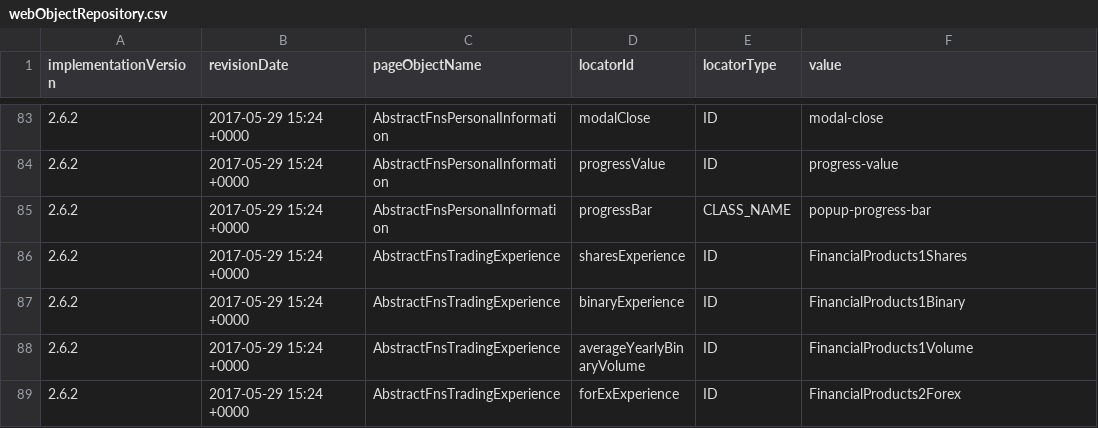
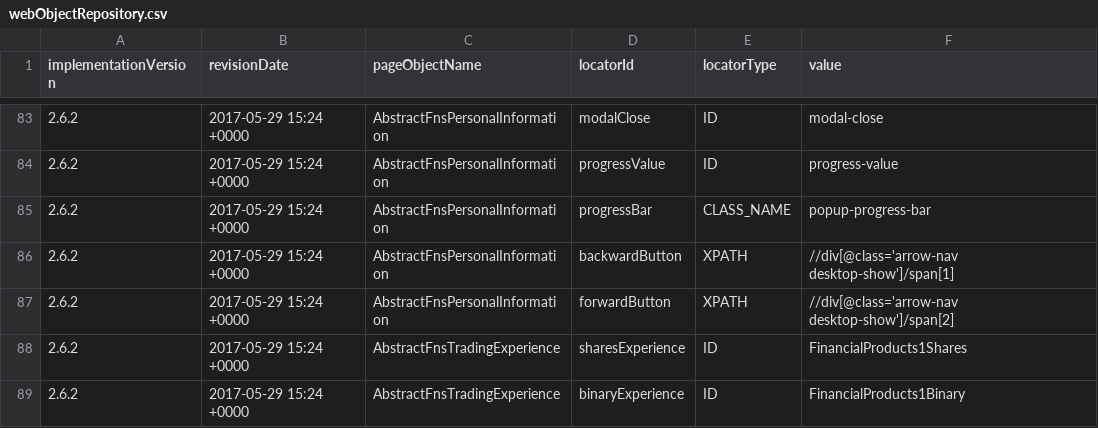
Before and after one commit to quantumua/old_atom, a CSV file: core/src/main/resources/webobjects/webObjectRepository.csv, drawn as a sheet; only a part is shown, gaps mark what is left out; the shorter side is filled out with more unchanged rows.

```diff
--- a/core/src/main/resources/webobjects/webObjectRepository.csv
+++ b/core/src/main/resources/webobjects/webObjectRepository.csv
@@ -85,2 +85,4 @@ implementationVersion,revisionDate,pageObjectName,locatorId,locatorType,value
 2.6.2,2017-05-29 15:24 +0000,AbstractFnsPersonalInformation,progressBar,CLASS_NAME,popup-progress-bar
+2.6.2,2017-05-29 15:24 +0000,AbstractFnsPersonalInformation,backwardButton,XPATH,//div[@class='arrow-nav desktop-show']/span[1]
+2.6.2,2017-05-29 15:24 +0000,AbstractFnsPersonalInformation,forwardButton,XPATH,//div[@class='arrow-nav desktop-show']/span[2]
 2.6.2,2017-05-29 15:24 +0000,AbstractFnsTradingExperience,sharesExperience,ID,FinancialProducts1Shares
```
Also changed, not shown: 12 other files.
